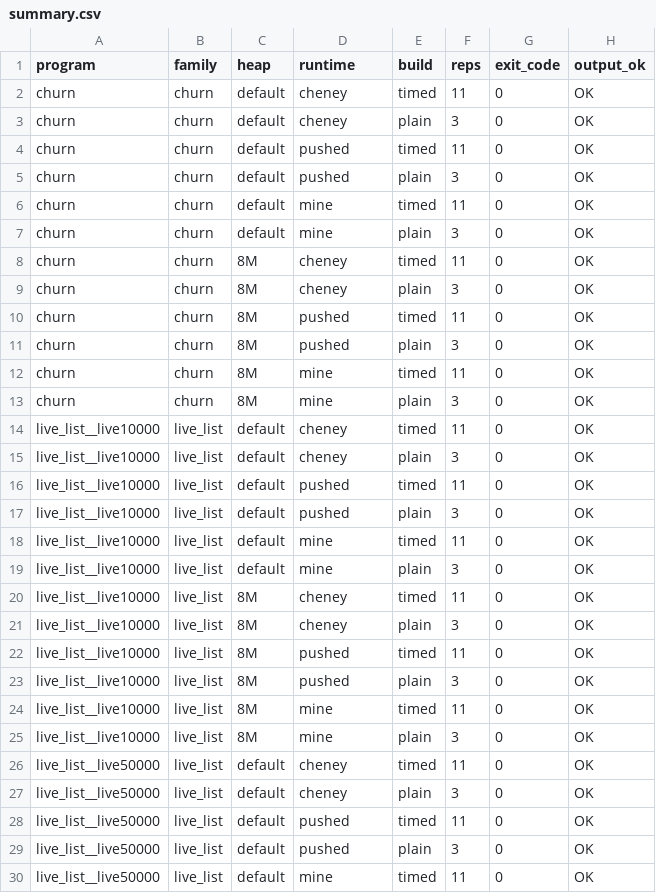
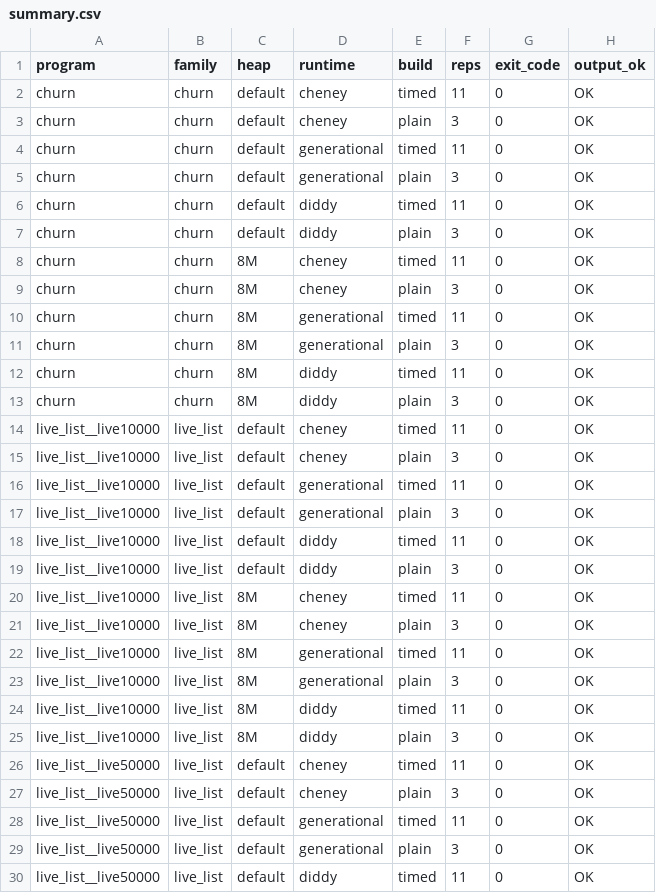
Before and after one commit to kdr2743/lo-runtime, a CSV file: bench/results/run-1/summary.csv, drawn as a sheet; only a part is shown; the diff covers the shown part only; the diff names each change by its address in the sheet, - before the commit and + after, or states it on an @@ line.

```diff
--- a/bench/results/run-1/summary.csv
+++ b/bench/results/run-1/summary.csv
-D4:D5 (runtime): pushed
+D4:D5 (runtime): generational
-D6:D7 (runtime): mine
+D6:D7 (runtime): diddy
-D10:D11 (runtime): pushed
+D10:D11 (runtime): generational
-D12:D13 (runtime): mine
+D12:D13 (runtime): diddy
-D16:D17 (runtime): pushed
+D16:D17 (runtime): generational
-D18:D19 (runtime): mine
+D18:D19 (runtime): diddy
-D22:D23 (runtime): pushed
+D22:D23 (runtime): generational
-D24:D25 (runtime): mine
+D24:D25 (runtime): diddy
-D28:D29 (runtime): pushed
+D28:D29 (runtime): generational
-D30 (runtime): mine
+D30 (runtime): diddy
```
Also changed, not shown: 125 edited cells elsewhere in this file, bench/results/run-1/runs.csv, bench/results/run-2/runs.csv, 7 other files.
